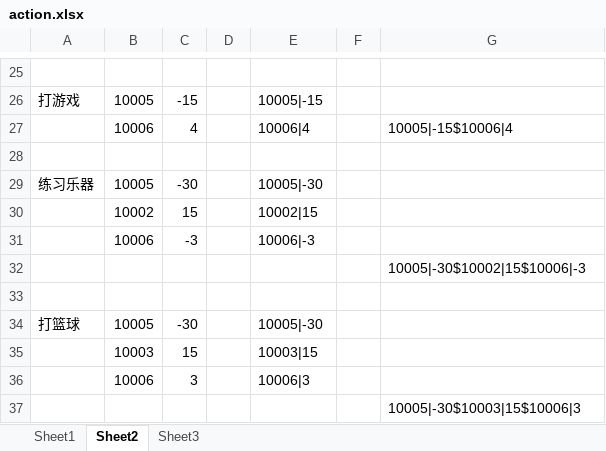
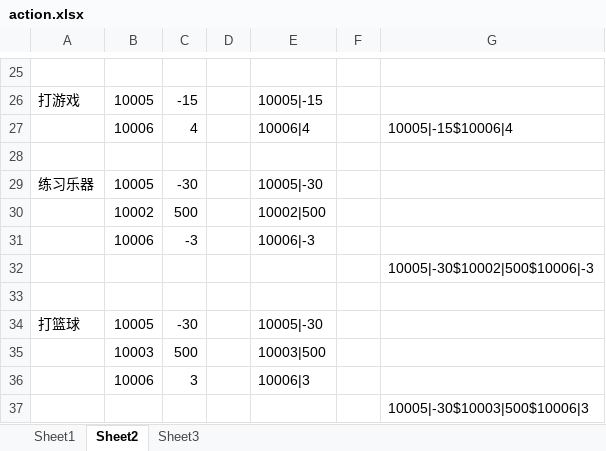
Before and after one commit to eterner2/-HighSchool, an Excel workbook: NPCDemo/Assets/Resources/DataTable/ExcelFolder/action.xlsx, sheet Sheet2, drawn as a sheet; only a part is shown, gaps mark what is left out; values as stored, in another font and other column widths than the file's, no borders; removed rows and columns are numbered as before the commit, all else as after; the diff names each change by its address in the sheet, - before the commit and + after, or states it on an @@ line.

```diff
--- a/NPCDemo/Assets/Resources/DataTable/ExcelFolder/action.xlsx (sheet Sheet2)
+++ b/NPCDemo/Assets/Resources/DataTable/ExcelFolder/action.xlsx (sheet Sheet2)
-row 30:  | 10002 | 15 |  | 10002|15
+row 30:  | 10002 | 500 |  | 10002|500
-G32: 10005|-30$10002|15$10006|-3
+G32: 10005|-30$10002|500$10006|-3
-row 35:  | 10003 | 15 |  | 10003|15
+row 35:  | 10003 | 500 |  | 10003|500
-G37: 10005|-30$10003|15$10006|3
+G37: 10005|-30$10003|500$10006|3
```
Also changed, not shown: sheet Sheet1, NPCDemo/Assets/Resources/DataTable/ExcelFolder/property.xlsx, 4 other files.
